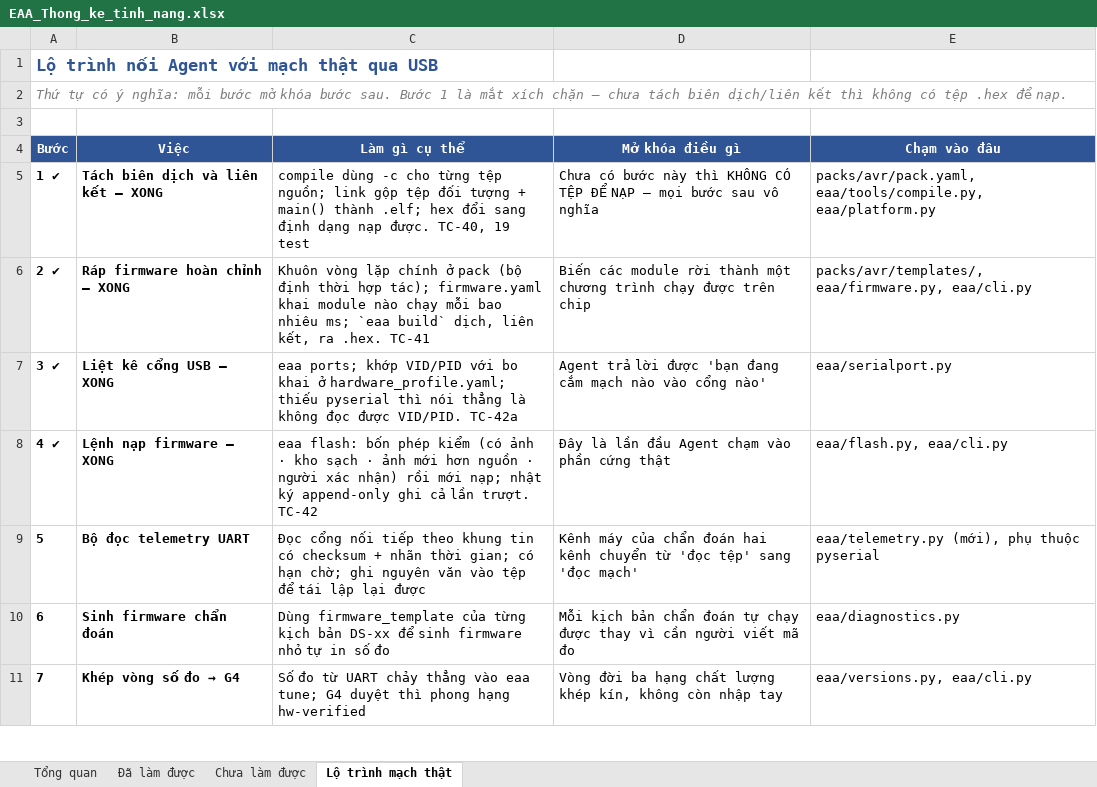
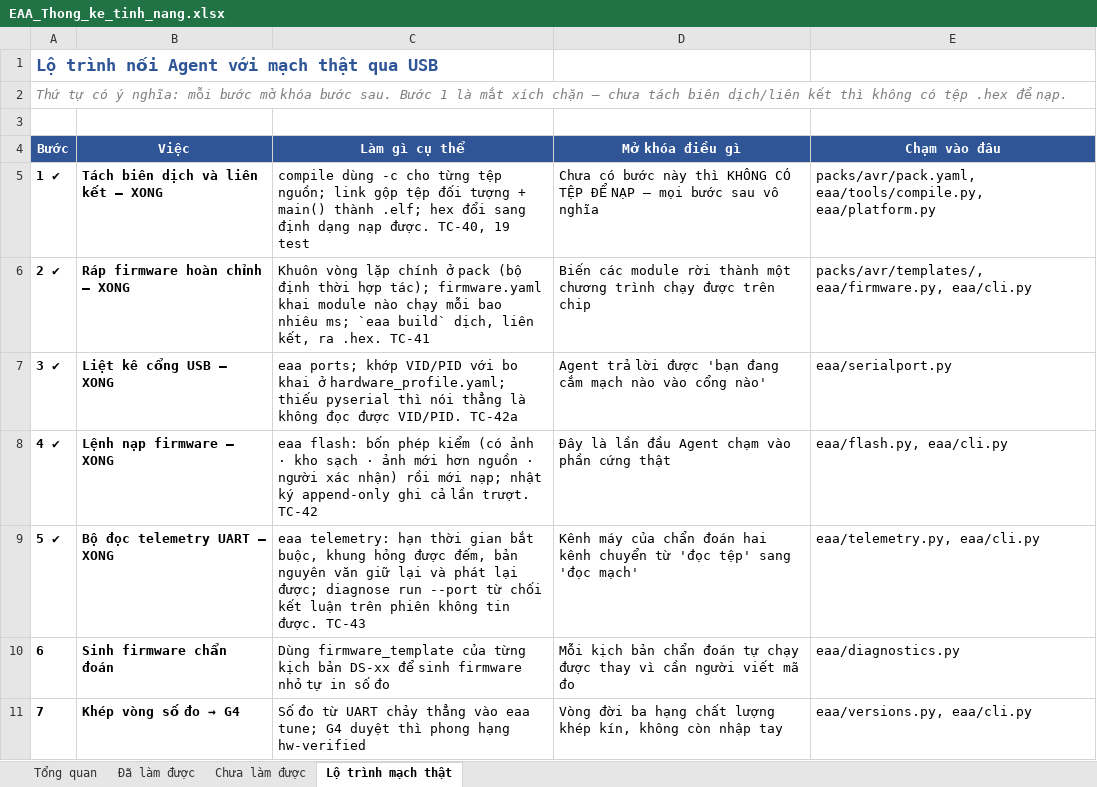
Before and after one commit to mobiluckvn/Agent, an Excel workbook: docs/EAA_Thong_ke_tinh_nang.xlsx, sheet Lộ trình mạch thật, drawn as a sheet; only a part is shown; values as stored, in another font and other column widths than the file's, no borders; removed rows and columns are numbered as before the commit, all else as after; the diff names each change by its address in the sheet, - before the commit and + after, or states it on an @@ line.

```diff
--- a/docs/EAA_Thong_ke_tinh_nang.xlsx (sheet Lộ trình mạch thật)
+++ b/docs/EAA_Thong_ke_tinh_nang.xlsx (sheet Lộ trình mạch thật)
-row 9: 5 | Bộ đọc telemetry UART | Đọc cổng nối tiếp theo khung tin có checksum + nhãn thời gian; có hạn chờ; ghi nguyên văn vào tệp để tái lập lại được | Kênh máy của chẩn đoán hai kênh chuyển từ 'đọc tệp' sang 'đọc mạch' | eaa/telemetry.py (mới), phụ thuộc pyserial
+row 9: 5 ✔ | Bộ đọc telemetry UART — XONG | eaa telemetry: hạn thời gian bắt buộc, khung hỏng được đếm, bản nguyên văn giữ lại và phát lại được; diagnose run --port từ chối kết luận trên phiên không tin được. TC-43 | Kênh máy của chẩn đoán hai kênh chuyển từ 'đọc tệp' sang 'đọc mạch' | eaa/telemetry.py, eaa/cli.py
```
Also changed, not shown: sheet Đã làm được, sheet Tổng quan, sheet Chưa làm được, 6 other files.
